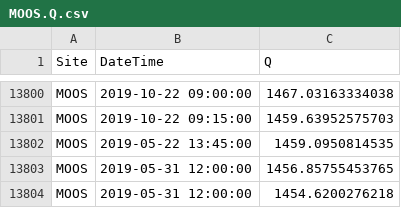
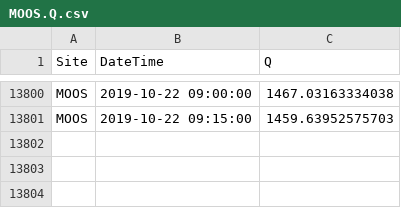
Before and after one commit to JakeCavaiani/DoD_Discharge, a CSV file: Predicted_Discharge/2019/MOOS/MOOS.Q.csv, drawn as a sheet; only a part is shown, gaps mark what is left out; the diff names each change by its address in the sheet, - before the commit and + after, or states it on an @@ line.

```diff
--- a/Predicted_Discharge/2019/MOOS/MOOS.Q.csv
+++ b/Predicted_Discharge/2019/MOOS/MOOS.Q.csv
-row 13802: MOOS | 2019-05-22 13:45:00 | 1459.0950814535
-row 13803: MOOS | 2019-05-31 12:00:00 | 1456.85755453765
-row 13804: MOOS | 2019-05-31 12:00:00 | 1454.6200276218
```
Also changed, not shown: Predicted_Discharge/2019/POKE/POKE.Q.csv, Predicted_Discharge/2019/Q.daily.2019.csv, 9 other files.
